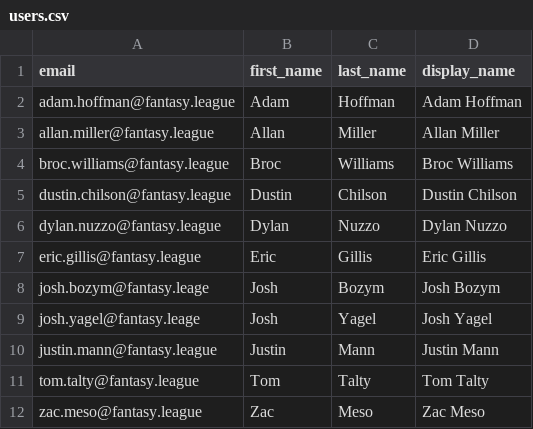
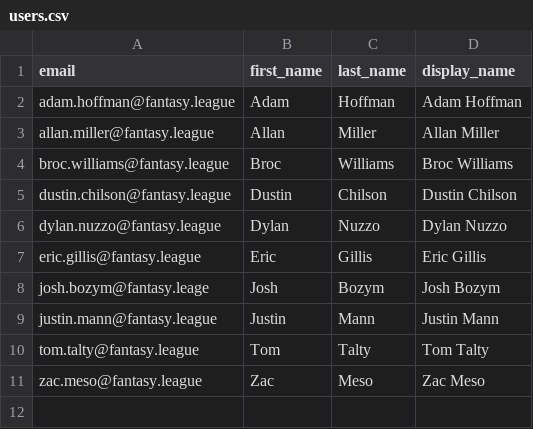
Before and after one commit to Talty09/mbl-cfb-v2, a CSV file: api/seeds/users.csv, drawn as a sheet; the diff names each change by its address in the sheet, - before the commit and + after, or states it on an @@ line.

Commit message:
updating users, paper draft, and points

```diff
--- a/api/seeds/users.csv
+++ b/api/seeds/users.csv
-row 9: josh.yagel@fantasy.leage | Josh | Yagel | Josh Yagel
```
Also changed, not shown: 2 other files.
